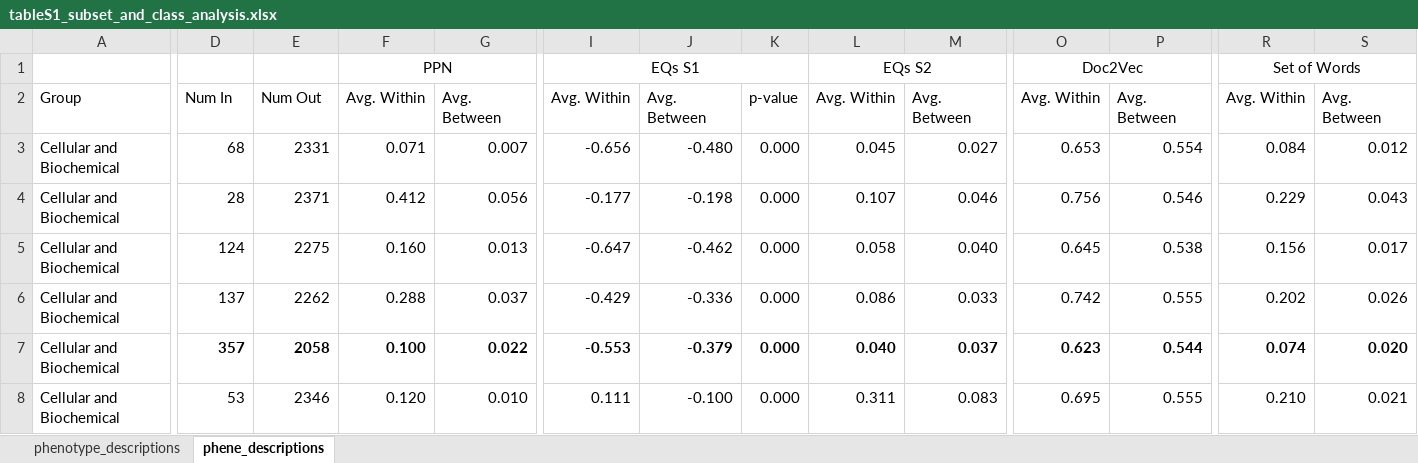
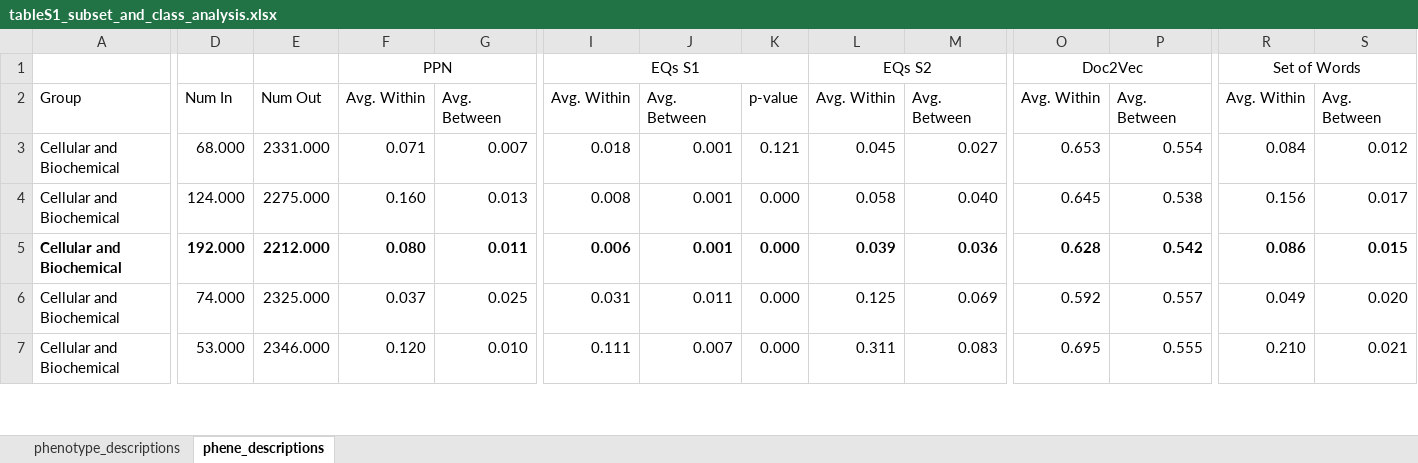
Before and after one commit to irbraun/phenologs, an Excel workbook: tables/tableS1_subset_and_class_analysis.xlsx, sheet phene_descriptions, drawn as a sheet; only a part is shown, gaps mark what is left out; values as stored, in another font and other column widths than the file's, no borders; removed rows and columns are numbered as before the commit, all else as after; rows hold the shown columns only; the diff covers the shown part only; the diff names each change by its address in the sheet, - before the commit and + after, or states it on an @@ line.

Commit message:
updating tables

```diff
--- a/tables/tableS1_subset_and_class_analysis.xlsx (sheet phene_descriptions)
+++ b/tables/tableS1_subset_and_class_analysis.xlsx (sheet phene_descriptions)
-D3: 68
+D3: 68.000
-E3: 2331
+E3: 2331.000
-I3: -0.656
+I3: 0.018
-J3: -0.480
+J3: 0.001
-K3: 0.000
+K3: 0.121
-row 4: Cellular and Biochemical | 28 | 2371 | 0.412 | 0.056 | -0.177 | -0.198 | 0.000 | 0.107 | 0.046 | 0.756 | 0.546 | 0.229 | 0.043
-D4: 124
+D4: 124.000
-E4: 2275
+E4: 2275.000
-I4: -0.647
+I4: 0.008
-J4: -0.462
+J4: 0.001
-row 6: Cellular and Biochemical | 137 | 2262 | 0.288 | 0.037 | -0.429 | -0.336 | 0.000 | 0.086 | 0.033 | 0.742 | 0.555 | 0.202 | 0.026
-A5 bold: off
+A5 bold: on
-D5: 357
+D5: 192.000
-E5: 2058
+E5: 2212.000
-F5: 0.100
+F5: 0.080
-G5: 0.022
+G5: 0.011
-I5: -0.553
+I5: 0.006
-J5: -0.379
+J5: 0.001
-L5: 0.040
+L5: 0.039
-M5: 0.037
+M5: 0.036
-O5: 0.623
+O5: 0.628
-P5: 0.544
+P5: 0.542
-R5: 0.074
+R5: 0.086
-S5: 0.020
+S5: 0.015
+row 6: Cellular and Biochemical | 74.000 | 2325.000 | 0.037 | 0.025 | 0.031 | 0.011 | 0.000 | 0.125 | 0.069 | 0.592 | 0.557 | 0.049 | 0.020
-D7: 53
+D7: 53.000
-E7: 2346
+E7: 2346.000
-J7: -0.100
+J7: 0.007
```
Also changed, not shown: 13 added rows, 11 removed rows, 237 edited cells and cell formats elsewhere in this sheet, 10 other files.
